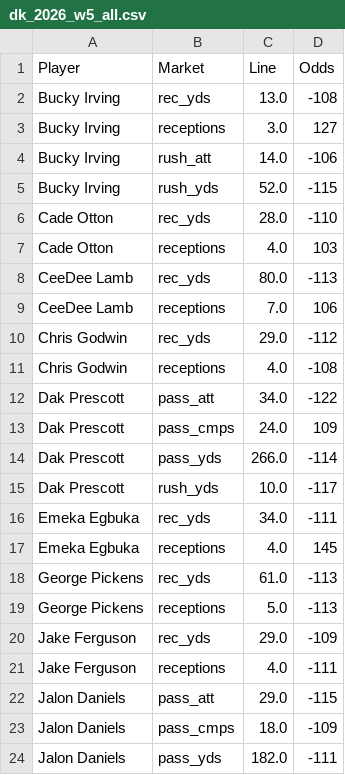
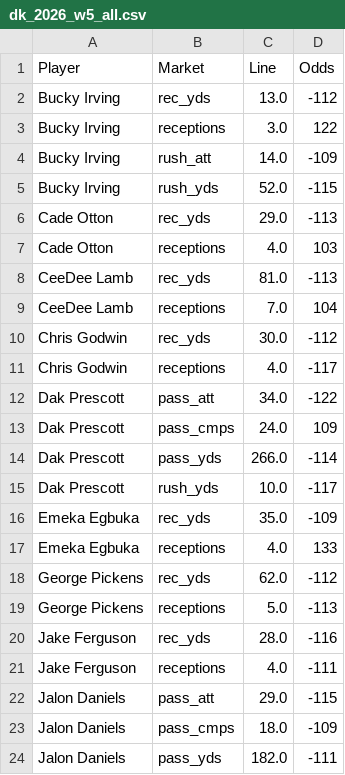
Before and after one commit to fozzyyozzy/edge-index, a CSV file: automation/lines/dk_2026_w5_all.csv, drawn as a sheet; only a part is shown; the diff covers the shown part only.

```diff
--- a/automation/lines/dk_2026_w5_all.csv
+++ b/automation/lines/dk_2026_w5_all.csv
@@ -1,12 +1,12 @@
 Player,Market,Line,Odds
-Bucky Irving,rec_yds,13.0,-108
-Bucky Irving,receptions,3.0,127
-Bucky Irving,rush_att,14.0,-106
+Bucky Irving,rec_yds,13.0,-112
+Bucky Irving,receptions,3.0,122
+Bucky Irving,rush_att,14.0,-109
 Bucky Irving,rush_yds,52.0,-115
-Cade Otton,rec_yds,28.0,-110
+Cade Otton,rec_yds,29.0,-113
 Cade Otton,receptions,4.0,103
-CeeDee Lamb,rec_yds,80.0,-113
-CeeDee Lamb,receptions,7.0,106
-Chris Godwin,rec_yds,29.0,-112
-Chris Godwin,receptions,4.0,-108
+CeeDee Lamb,rec_yds,81.0,-113
+CeeDee Lamb,receptions,7.0,104
+Chris Godwin,rec_yds,30.0,-112
+Chris Godwin,receptions,4.0,-117
 Dak Prescott,pass_att,34.0,-122
@@ -15,7 +15,7 @@ Dak Prescott,pass_yds,266.0,-114
 Dak Prescott,rush_yds,10.0,-117
-Emeka Egbuka,rec_yds,34.0,-111
-Emeka Egbuka,receptions,4.0,145
-George Pickens,rec_yds,61.0,-113
+Emeka Egbuka,rec_yds,35.0,-109
+Emeka Egbuka,receptions,4.0,133
+George Pickens,rec_yds,62.0,-112
 George Pickens,receptions,5.0,-113
-Jake Ferguson,rec_yds,29.0,-109
+Jake Ferguson,rec_yds,28.0,-116
 Jake Ferguson,receptions,4.0,-111
```
Also changed, not shown: 12 edited cells elsewhere in this file, automation/floors/floors_2026_w5_tnf.csv, automation/lines/dk_2026_w5_mnf.csv, 15 other files.
